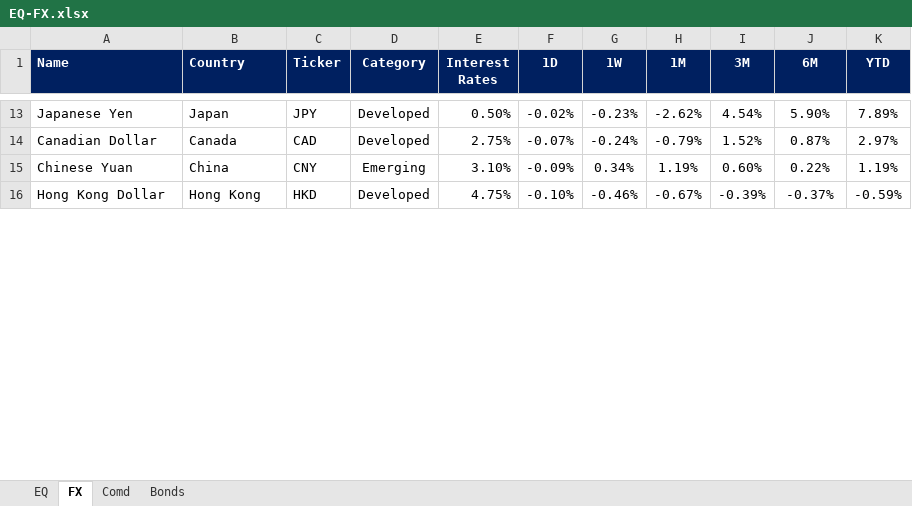
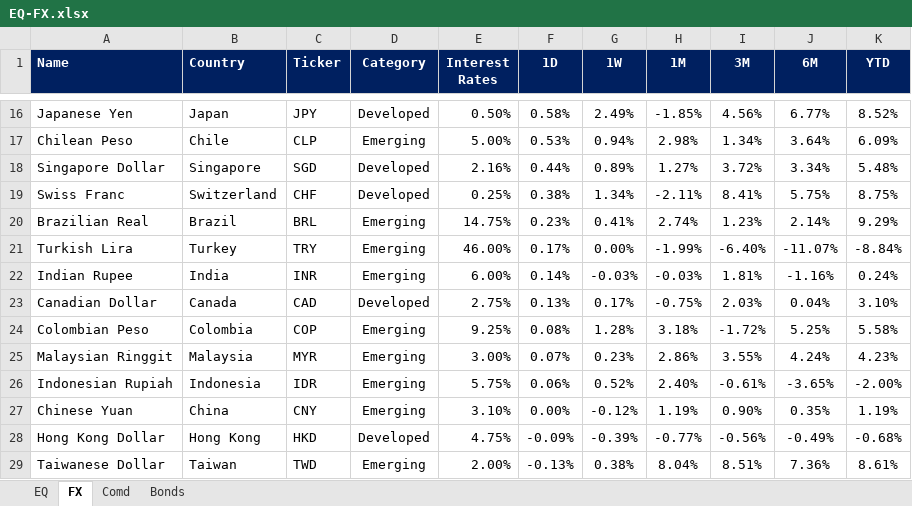
Before and after one commit to firstglobal123/fg-app, an Excel workbook: EQ-FX.xlsx, sheet FX, drawn as a sheet; only a part is shown, gaps mark what is left out; values as stored, in another font and other column widths than the file's, no borders; conditional formats not drawn; addresses are those after the commit; the diff covers the shown part only; the diff names each change by its address in the sheet, - before the commit and + after, or states it on an @@ line.

```diff
--- a/EQ-FX.xlsx (sheet FX)
+++ b/EQ-FX.xlsx (sheet FX)
-F16 (1D): -0.02%
+F16 (1D): 0.58%
-G16 (1W): -0.23%
+G16 (1W): 2.49%
-H16 (1M): -2.62%
+H16 (1M): -1.85%
-I16 (3M): 4.54%
+I16 (3M): 4.56%
-J16 (6M): 5.90%
+J16 (6M): 6.77%
-K16 (YTD): 7.89%
+K16 (YTD): 8.52%
+row 17: Chilean Peso | Chile | CLP | Emerging | 5.00% | 0.53% | 0.94% | 2.98% | 1.34% | 3.64% | 6.09%
+row 18: Singapore Dollar | Singapore | SGD | Developed | 2.16% | 0.44% | 0.89% | 1.27% | 3.72% | 3.34% | 5.48%
+row 19: Swiss Franc | Switzerland | CHF | Developed | 0.25% | 0.38% | 1.34% | -2.11% | 8.41% | 5.75% | 8.75%
+row 20: Brazilian Real | Brazil | BRL | Emerging | 14.75% | 0.23% | 0.41% | 2.74% | 1.23% | 2.14% | 9.29%
+row 21: Turkish Lira | Turkey | TRY | Emerging | 46.00% | 0.17% | 0.00% | -1.99% | -6.40% | -11.07% | -8.84%
+row 22: Indian Rupee | India | INR | Emerging | 6.00% | 0.14% | -0.03% | -0.03% | 1.81% | -1.16% | 0.24%
-F23 (1D): -0.07%
+F23 (1D): 0.13%
-G23 (1W): -0.24%
+G23 (1W): 0.17%
-H23 (1M): -0.79%
+H23 (1M): -0.75%
-I23 (3M): 1.52%
+I23 (3M): 2.03%
-J23 (6M): 0.87%
+J23 (6M): 0.04%
-K23 (YTD): 2.97%
+K23 (YTD): 3.10%
+row 24: Colombian Peso | Colombia | COP | Emerging | 9.25% | 0.08% | 1.28% | 3.18% | -1.72% | 5.25% | 5.58%
+row 25: Malaysian Ringgit | Malaysia | MYR | Emerging | 3.00% | 0.07% | 0.23% | 2.86% | 3.55% | 4.24% | 4.23%
+row 26: Indonesian Rupiah | Indonesia | IDR | Emerging | 5.75% | 0.06% | 0.52% | 2.40% | -0.61% | -3.65% | -2.00%
-F27 (1D): -0.09%
+F27 (1D): 0.00%
-G27 (1W): 0.34%
+G27 (1W): -0.12%
-I27 (3M): 0.60%
+I27 (3M): 0.90%
-J27 (6M): 0.22%
+J27 (6M): 0.35%
-F28 (1D): -0.10%
+F28 (1D): -0.09%
-G28 (1W): -0.46%
+G28 (1W): -0.39%
-H28 (1M): -0.67%
+H28 (1M): -0.77%
-I28 (3M): -0.39%
+I28 (3M): -0.56%
-J28 (6M): -0.37%
+J28 (6M): -0.49%
-K28 (YTD): -0.59%
+K28 (YTD): -0.68%
+row 29: Taiwanese Dollar | Taiwan | TWD | Emerging | 2.00% | -0.13% | 0.38% | 8.04% | 8.51% | 7.36% | 8.61%
```
Also changed, not shown: 11 added rows, 21 removed rows and 24 edited cells elsewhere in this sheet, sheet EQ, sheet Comd, sheet Bonds, formulas that keep their value, GEQETF_N.xlsx, GFI_N.xlsx, 2 other files.
